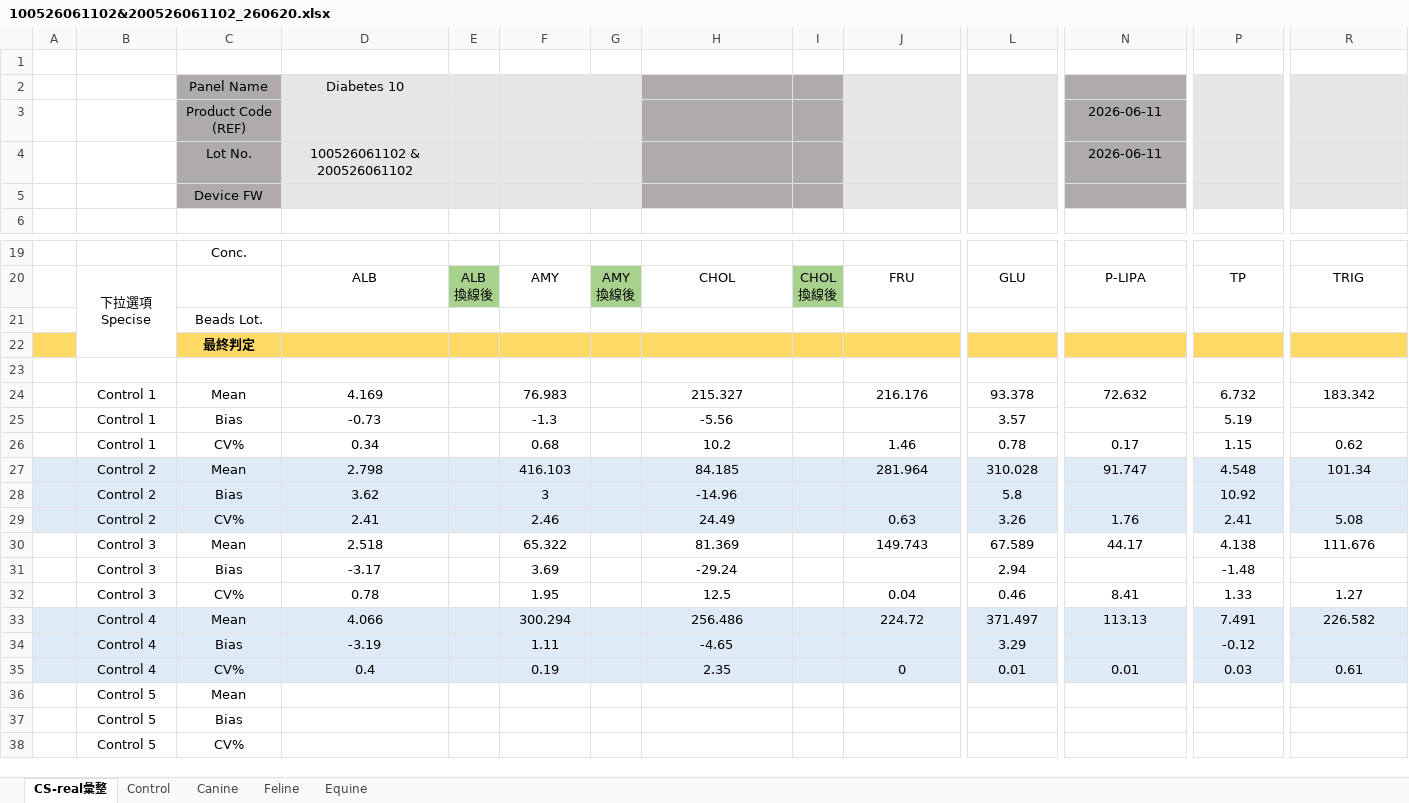
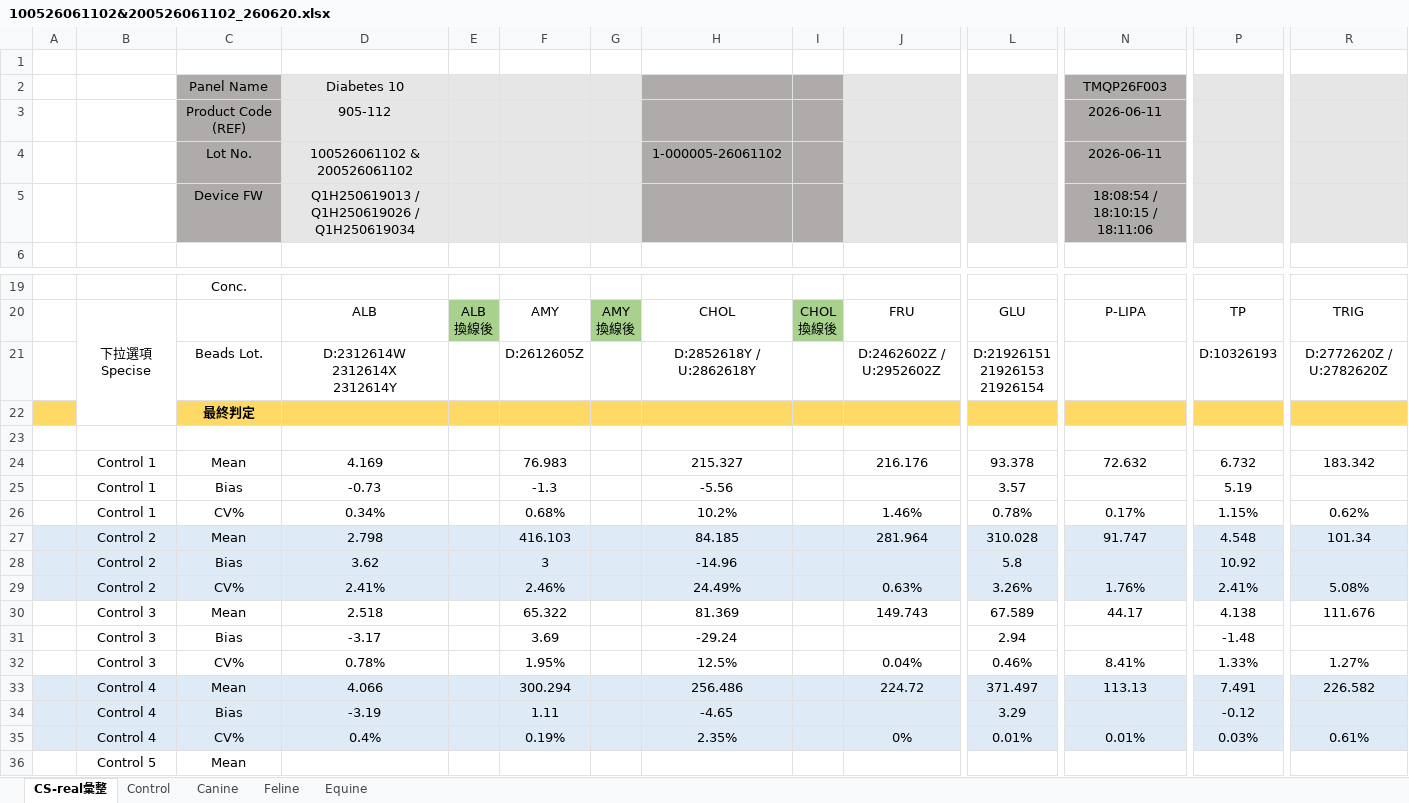
Before and after one commit to Kakukoju/qc-web-ipqc, an Excel workbook: tutti-qc-assayprocess/Excel-data/100526061102&200526061102_260620.xlsx, sheet CS-real彙整, drawn as a sheet; only a part is shown, gaps mark what is left out; the shorter side is filled out with more unchanged rows; values as stored, in another font and other column widths than the file's, no borders; removed rows and columns are numbered as before the commit, all else as after; rows hold the shown columns only; ↵ is a line break in a cell; the diff names each change by its address in the sheet, - before the commit and + after, or states it on an @@ line.

```diff
--- a/tutti-qc-assayprocess/Excel-data/100526061102&200526061102_260620.xlsx (sheet CS-real彙整)
+++ b/tutti-qc-assayprocess/Excel-data/100526061102&200526061102_260620.xlsx (sheet CS-real彙整)
-N2: (empty)
+N2: TMQP26F003
-D3 (Diabetes 10): (empty)
+D3 (Diabetes 10): 905-112
-H4: (empty)
+H4: 1-000005-26061102
-row 5:  |  | Device FW
+row 5:  |  | Device FW | Q1H250619013 / Q1H250619026 / Q1H250619034 |  |  |  |  |  |  |  | 18:08:54 / 18:10:15 / 18:11:06
-row 21:  |  | Beads Lot.
+row 21:  |  | Beads Lot. | D:2312614W ↵ 2312614X ↵ 2312614Y |  | D:2612605Z |  | D:2852618Y / U:2862618Y |  | D:2462602Z / U:2952602Z | D:21926151 ↵ 21926153 ↵ 21926154 |  | D:10326193 | D:2772620Z / U:2782620Z
-row 26:  | Control 1 | CV% | 0.34 |  | 0.68 |  | 10.2 |  | 1.46 | 0.78 | 0.17 | 1.15 | 0.62
+row 26:  | Control 1 | CV% | 0.34% |  | 0.68% |  | 10.2% |  | 1.46% | 0.78% | 0.17% | 1.15% | 0.62%
-row 29:  | Control 2 | CV% | 2.41 |  | 2.46 |  | 24.49 |  | 0.63 | 3.26 | 1.76 | 2.41 | 5.08
+row 29:  | Control 2 | CV% | 2.41% |  | 2.46% |  | 24.49% |  | 0.63% | 3.26% | 1.76% | 2.41% | 5.08%
-row 32:  | Control 3 | CV% | 0.78 |  | 1.95 |  | 12.5 |  | 0.04 | 0.46 | 8.41 | 1.33 | 1.27
+row 32:  | Control 3 | CV% | 0.78% |  | 1.95% |  | 12.5% |  | 0.04% | 0.46% | 8.41% | 1.33% | 1.27%
-row 35:  | Control 4 | CV% | 0.4 |  | 0.19 |  | 2.35 |  | 0 | 0.01 | 0.01 | 0.03 | 0.61
+row 35:  | Control 4 | CV% | 0.4% |  | 0.19% |  | 2.35% |  | 0% | 0.01% | 0.01% | 0.03% | 0.61%
```
Also changed, not shown: sheet Feline, sheet Canine, sheet Equine, sheet Control, tutti-qc-assayprocess/Excel-data/103226061801&203226061801_260620.xlsx, tutti-qc-assayprocess/Excel-data/106326061802_260620.xlsx, 13 other files.
